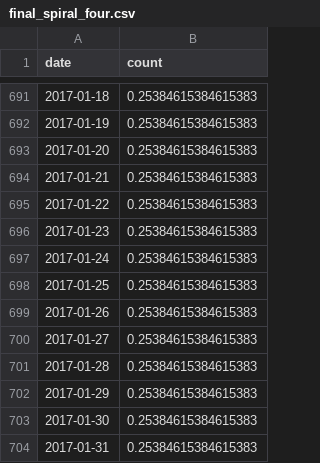
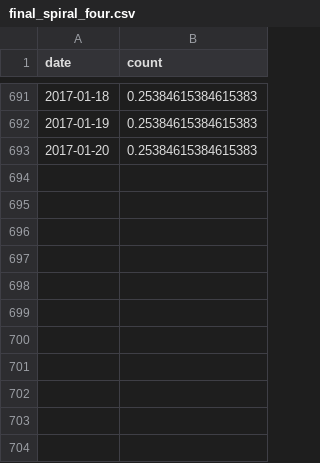
Before and after one commit to balusu7/phase3DV, a CSV file: final_spiral_four.csv, drawn as a sheet; only a part is shown, gaps mark what is left out; the diff names each change by its address in the sheet, - before the commit and + after, or states it on an @@ line.

```diff
--- a/final_spiral_four.csv
+++ b/final_spiral_four.csv
-row 694: 2017-01-21 | 0.25384615384615383
-row 695: 2017-01-22 | 0.25384615384615383
-row 696: 2017-01-23 | 0.25384615384615383
-row 697: 2017-01-24 | 0.25384615384615383
-row 698: 2017-01-25 | 0.25384615384615383
-row 699: 2017-01-26 | 0.25384615384615383
-row 700: 2017-01-27 | 0.25384615384615383
-row 701: 2017-01-28 | 0.25384615384615383
-row 702: 2017-01-29 | 0.25384615384615383
-row 703: 2017-01-30 | 0.25384615384615383
-row 704: 2017-01-31 | 0.25384615384615383
```
Also changed, not shown: 2 other files.
